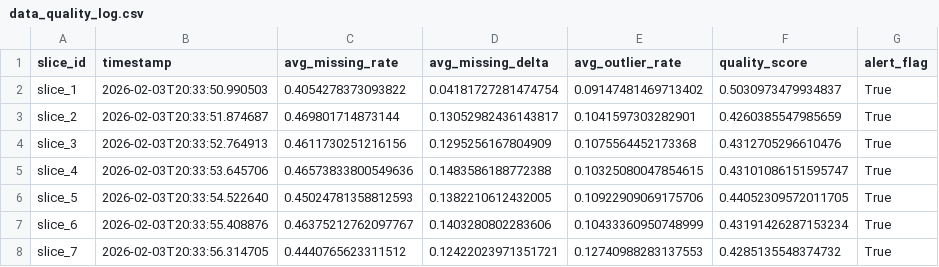
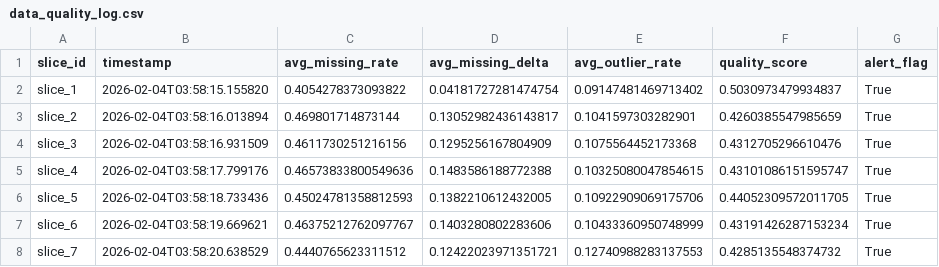
Before and after one commit to Ydv-Suman/DriftGuard, a CSV file: artifacts/monitoring/data_quality_log.csv, drawn as a sheet.

```diff
--- a/artifacts/monitoring/data_quality_log.csv
+++ b/artifacts/monitoring/data_quality_log.csv
@@ -1,8 +1,8 @@
 slice_id,timestamp,avg_missing_rate,avg_missing_delta,avg_outlier_rate,quality_score,alert_flag
-slice_1,2026-02-03T20:33:50.990503,0.4054278373093822,0.04181727281474754,0.09147481469713402,0.5030973479934837,True
-slice_2,2026-02-03T20:33:51.874687,0.469801714873144,0.13052982436143817,0.1041597303282901,0.4260385547985659,True
-slice_3,2026-02-03T20:33:52.764913,0.4611730251216156,0.1295256167804909,0.1075564452173368,0.4312705296610476,True
-slice_4,2026-02-03T20:33:53.645706,0.46573833800549636,0.1483586188772388,0.10325080047854615,0.43101086151595747,True
-slice_5,2026-02-03T20:33:54.522640,0.45024781358812593,0.1382210612432005,0.10922909069175706,0.44052309572011705,True
-slice_6,2026-02-03T20:33:55.408876,0.46375212762097767,0.1403280802283606,0.10433360950748999,0.43191426287153234,True
-slice_7,2026-02-03T20:33:56.314705,0.4440765623311512,0.12422023971351721,0.12740988283137553,0.4285135548374732,True
+slice_1,2026-02-04T03:58:15.155820,0.4054278373093822,0.04181727281474754,0.09147481469713402,0.5030973479934837,True
+slice_2,2026-02-04T03:58:16.013894,0.469801714873144,0.13052982436143817,0.1041597303282901,0.4260385547985659,True
+slice_3,2026-02-04T03:58:16.931509,0.4611730251216156,0.1295256167804909,0.1075564452173368,0.4312705296610476,True
+slice_4,2026-02-04T03:58:17.799176,0.46573833800549636,0.1483586188772388,0.10325080047854615,0.43101086151595747,True
+slice_5,2026-02-04T03:58:18.733436,0.45024781358812593,0.1382210612432005,0.10922909069175706,0.44052309572011705,True
+slice_6,2026-02-04T03:58:19.669621,0.46375212762097767,0.1403280802283606,0.10433360950748999,0.43191426287153234,True
+slice_7,2026-02-04T03:58:20.638529,0.4440765623311512,0.12422023971351721,0.12740988283137553,0.4285135548374732,True
```
Also changed, not shown: 29 other files.
